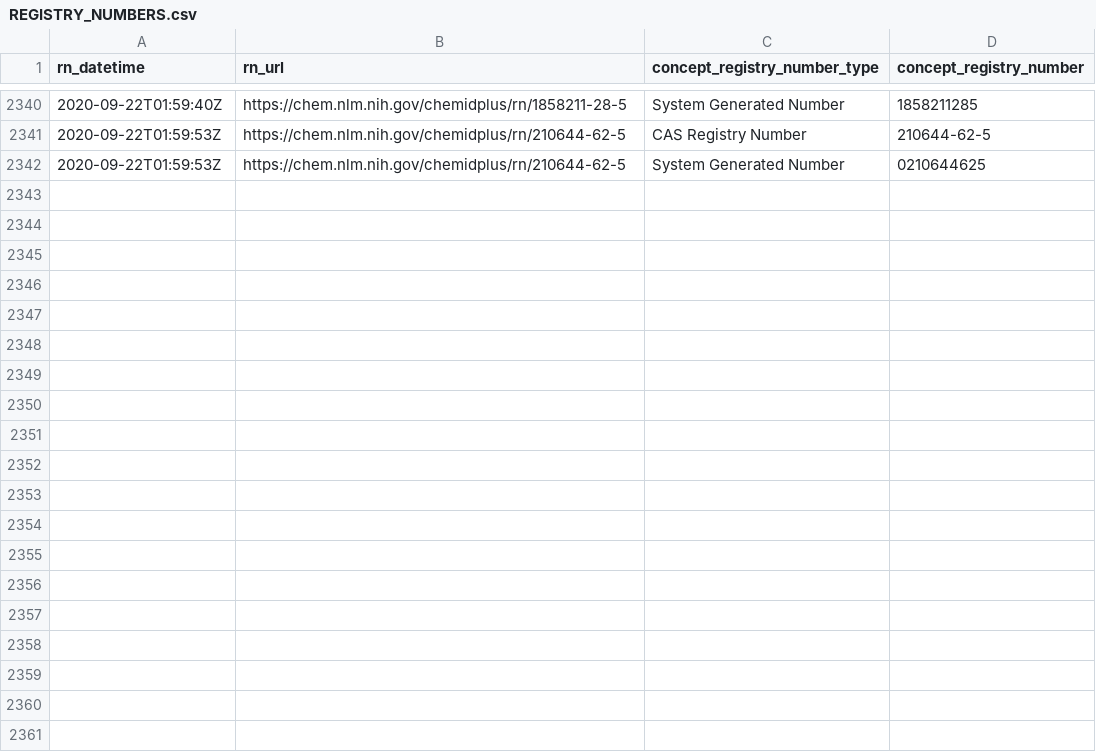
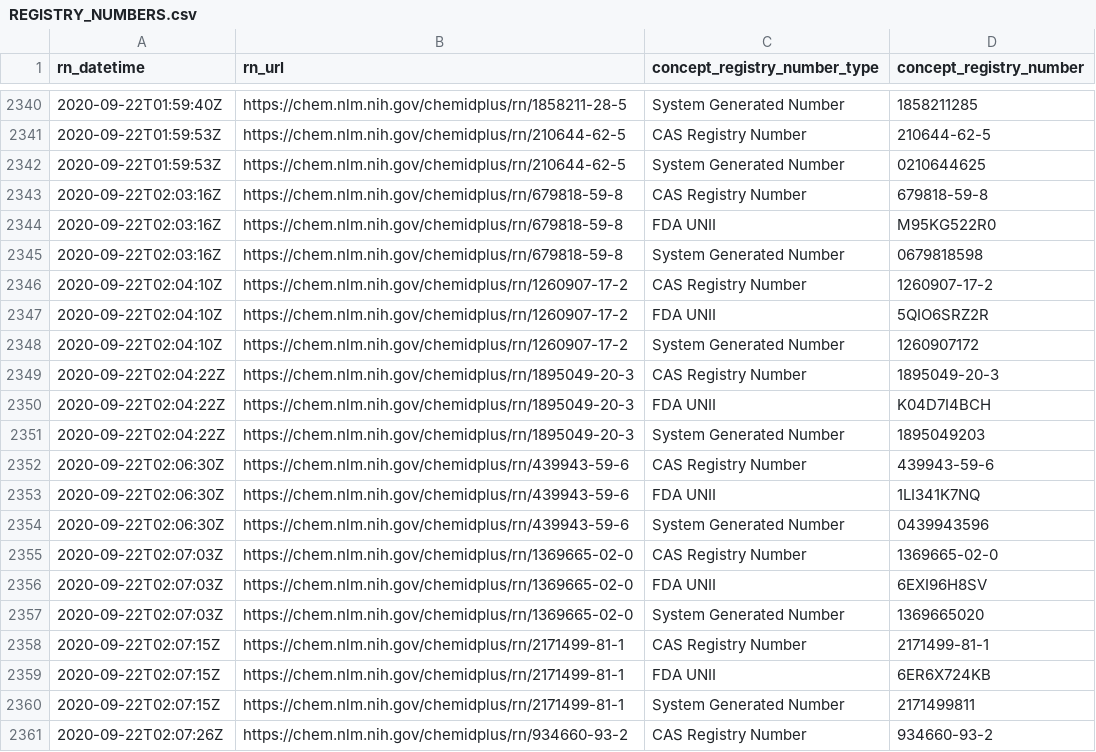
Before and after one commit to meerapatelmd/chemidplusSearchData, a CSV file: data-raw/REGISTRY_NUMBERS.csv, drawn as a sheet; only a part is shown, gaps mark what is left out; the diff covers the shown part only; the diff names each change by its address in the sheet, - before the commit and + after, or states it on an @@ line.

Commit message:
automated data refresh

```diff
--- a/data-raw/REGISTRY_NUMBERS.csv
+++ b/data-raw/REGISTRY_NUMBERS.csv
+row 2343: 2020-09-22T02:03:16Z | https://chem.nlm.nih.gov/chemidplus/rn/679818-59-8 | CAS Registry Number | 679818-59-8
+row 2344: 2020-09-22T02:03:16Z | https://chem.nlm.nih.gov/chemidplus/rn/679818-59-8 | FDA UNII | M95KG522R0
+row 2345: 2020-09-22T02:03:16Z | https://chem.nlm.nih.gov/chemidplus/rn/679818-59-8 | System Generated Number | 0679818598
+row 2346: 2020-09-22T02:04:10Z | https://chem.nlm.nih.gov/chemidplus/rn/1260907-17-2 | CAS Registry Number | 1260907-17-2
+row 2347: 2020-09-22T02:04:10Z | https://chem.nlm.nih.gov/chemidplus/rn/1260907-17-2 | FDA UNII | 5QIO6SRZ2R
+row 2348: 2020-09-22T02:04:10Z | https://chem.nlm.nih.gov/chemidplus/rn/1260907-17-2 | System Generated Number | 1260907172
+row 2349: 2020-09-22T02:04:22Z | https://chem.nlm.nih.gov/chemidplus/rn/1895049-20-3 | CAS Registry Number | 1895049-20-3
+row 2350: 2020-09-22T02:04:22Z | https://chem.nlm.nih.gov/chemidplus/rn/1895049-20-3 | FDA UNII | K04D7I4BCH
+row 2351: 2020-09-22T02:04:22Z | https://chem.nlm.nih.gov/chemidplus/rn/1895049-20-3 | System Generated Number | 1895049203
+row 2352: 2020-09-22T02:06:30Z | https://chem.nlm.nih.gov/chemidplus/rn/439943-59-6 | CAS Registry Number | 439943-59-6
+row 2353: 2020-09-22T02:06:30Z | https://chem.nlm.nih.gov/chemidplus/rn/439943-59-6 | FDA UNII | 1LI341K7NQ
+row 2354: 2020-09-22T02:06:30Z | https://chem.nlm.nih.gov/chemidplus/rn/439943-59-6 | System Generated Number | 0439943596
+row 2355: 2020-09-22T02:07:03Z | https://chem.nlm.nih.gov/chemidplus/rn/1369665-02-0 | CAS Registry Number | 1369665-02-0
+row 2356: 2020-09-22T02:07:03Z | https://chem.nlm.nih.gov/chemidplus/rn/1369665-02-0 | FDA UNII | 6EXI96H8SV
+row 2357: 2020-09-22T02:07:03Z | https://chem.nlm.nih.gov/chemidplus/rn/1369665-02-0 | System Generated Number | 1369665020
+row 2358: 2020-09-22T02:07:15Z | https://chem.nlm.nih.gov/chemidplus/rn/2171499-81-1 | CAS Registry Number | 2171499-81-1
+row 2359: 2020-09-22T02:07:15Z | https://chem.nlm.nih.gov/chemidplus/rn/2171499-81-1 | FDA UNII | 6ER6X724KB
+row 2360: 2020-09-22T02:07:15Z | https://chem.nlm.nih.gov/chemidplus/rn/2171499-81-1 | System Generated Number | 2171499811
+row 2361: 2020-09-22T02:07:26Z | https://chem.nlm.nih.gov/chemidplus/rn/934660-93-2 | CAS Registry Number | 934660-93-2
```
Also changed, not shown: 30 added rows elsewhere in this file, data-raw/CLASSIFICATION.csv, data-raw/RN_URL_VALIDITY.csv, 17 other files.
